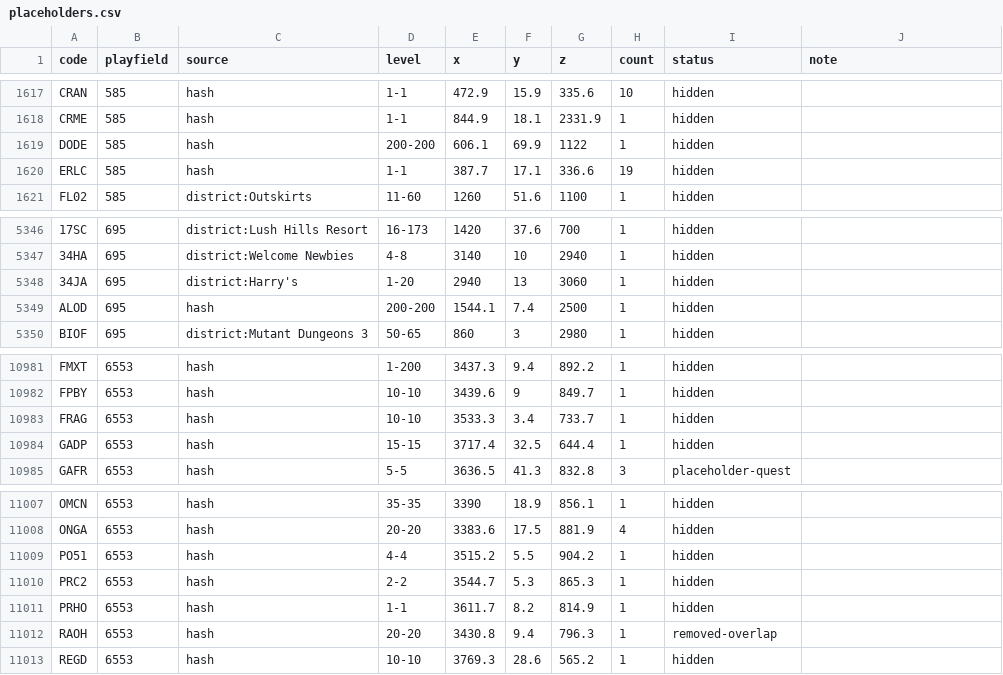
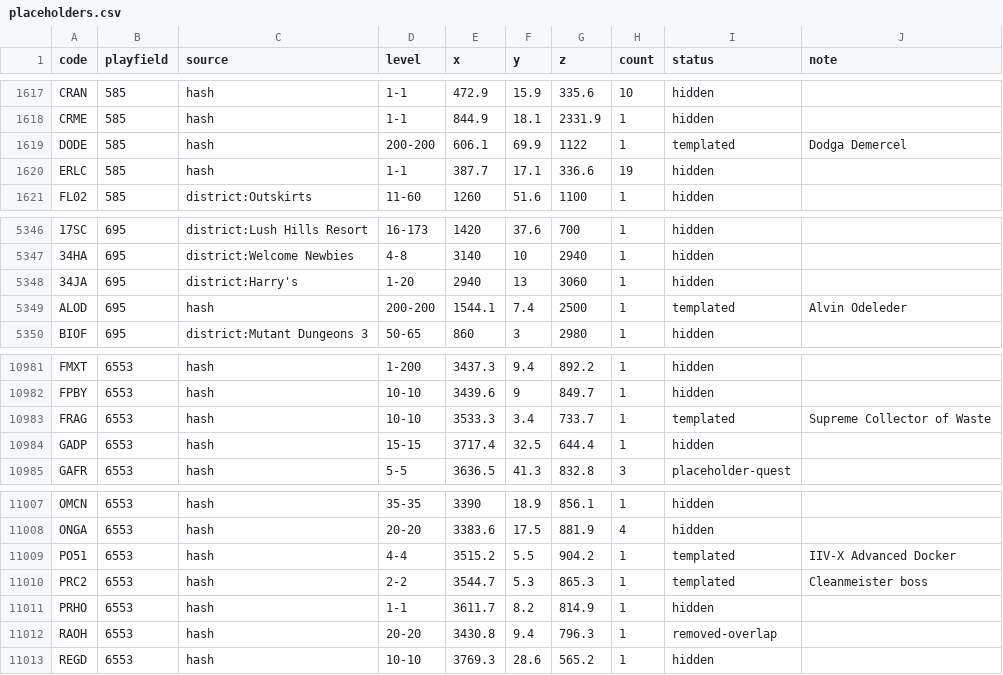
Before and after one commit to randy304-ux/AORebirth, a CSV file: ddogs/docs/placeholders.csv, drawn as a sheet; only a part is shown, gaps mark what is left out.

Commit message:
Arete junkyard: IIV-X Advanced Dockers, Supreme Collector of Waste, Cleanmeister boss; flea sizes; Shoulderpads part 1 (Alvin/Dodga, bits 700/701), part drops on start-area machines. Guesses in PROGRESS.md.

```diff
--- a/ddogs/docs/placeholders.csv
+++ b/ddogs/docs/placeholders.csv
@@ -1618,3 +1618,3 @@
 "CRME","585","hash","1-1","844.9","18.1","2331.9","1","hidden",""
-"DODE","585","hash","200-200","606.1","69.9","1122","1","hidden",""
+"DODE","585","hash","200-200","606.1","69.9","1122","1","templated","Dodga Demercel"
 "ERLC","585","hash","1-1","387.7","17.1","336.6","19","hidden",""
@@ -5348,3 +5348,3 @@
 "34JA","695","district:Harry's","1-20","2940","13","3060","1","hidden",""
-"ALOD","695","hash","200-200","1544.1","7.4","2500","1","hidden",""
+"ALOD","695","hash","200-200","1544.1","7.4","2500","1","templated","Alvin Odeleder"
 "BIOF","695","district:Mutant Dungeons 3","50-65","860","3","2980","1","hidden",""
@@ -10982,3 +10982,3 @@
 "FPBY","6553","hash","10-10","3439.6","9","849.7","1","hidden",""
-"FRAG","6553","hash","10-10","3533.3","3.4","733.7","1","hidden",""
+"FRAG","6553","hash","10-10","3533.3","3.4","733.7","1","templated","Supreme Collector of Waste"
 "GADP","6553","hash","15-15","3717.4","32.5","644.4","1","hidden",""
@@ -11008,4 +11008,4 @@
 "ONGA","6553","hash","20-20","3383.6","17.5","881.9","4","hidden",""
-"PO51","6553","hash","4-4","3515.2","5.5","904.2","1","hidden",""
-"PRC2","6553","hash","2-2","3544.7","5.3","865.3","1","hidden",""
+"PO51","6553","hash","4-4","3515.2","5.5","904.2","1","templated","IIV-X Advanced Docker"
+"PRC2","6553","hash","2-2","3544.7","5.3","865.3","1","templated","Cleanmeister boss"
 "PRHO","6553","hash","1-1","3611.7","8.2","814.9","1","hidden",""
```
Also changed, not shown: 8 other files.
